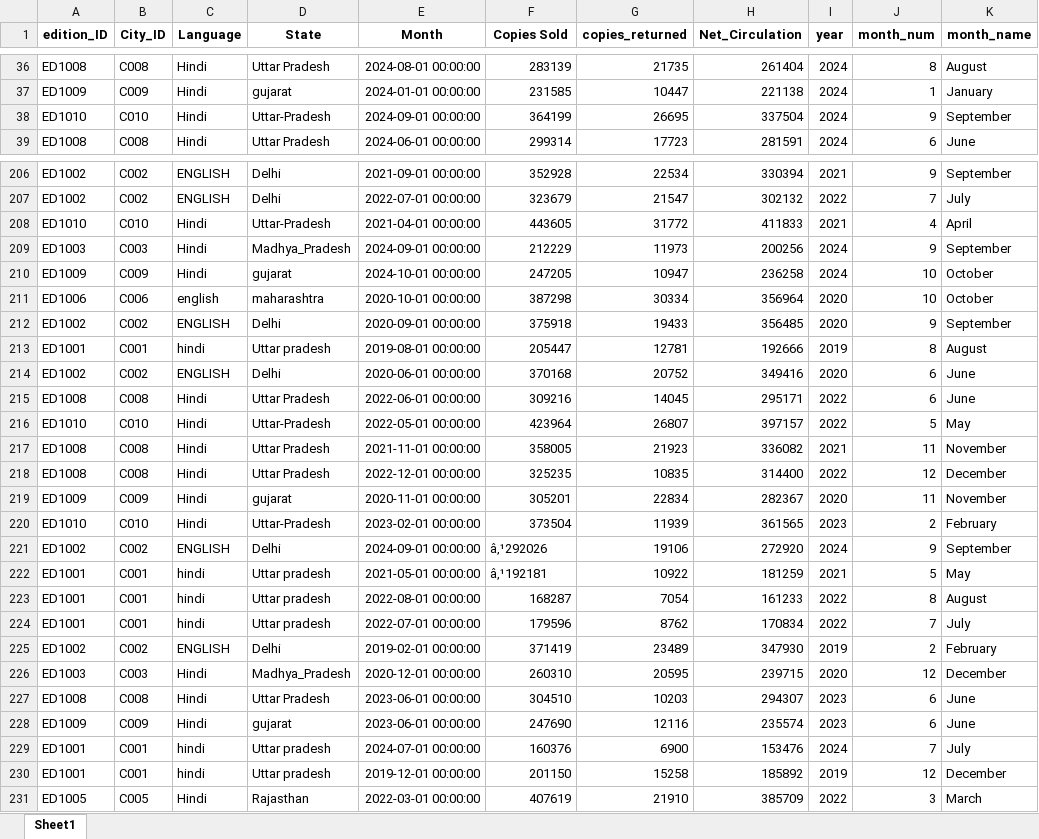
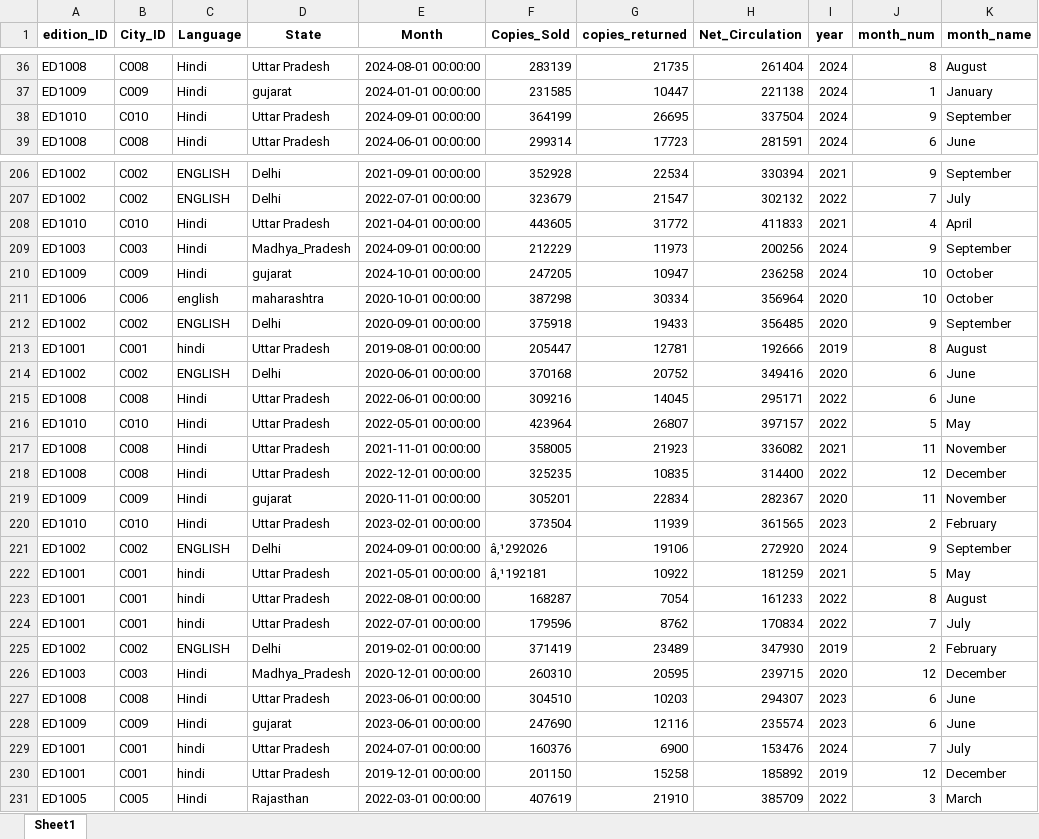
Before and after one commit to Gummudu-Hemanth/Bharat-Herald-Analytics, an Excel workbook: data_cleaned/cleaned_print_sales.xlsx, sheet Sheet1, drawn as a sheet; only a part is shown, gaps mark what is left out; values as stored, in another font and other column widths than the file's, no borders; the diff covers the shown part only; the diff names each change by its address in the sheet, - before the commit and + after, or states it on an @@ line.

```diff
--- a/data_cleaned/cleaned_print_sales.xlsx (sheet Sheet1)
+++ b/data_cleaned/cleaned_print_sales.xlsx (sheet Sheet1)
-F1: Copies Sold
+F1: Copies_Sold
-D38 (State): Uttar-Pradesh
+D38 (State): Uttar Pradesh
-D208 (State): Uttar-Pradesh
+D208 (State): Uttar Pradesh
-D213 (State): Uttar pradesh
+D213 (State): Uttar Pradesh
-D216 (State): Uttar-Pradesh
+D216 (State): Uttar Pradesh
-D220 (State): Uttar-Pradesh
+D220 (State): Uttar Pradesh
-D222:D224 (State): Uttar pradesh
+D222:D224 (State): Uttar Pradesh
-D229:D230 (State): Uttar pradesh
+D229:D230 (State): Uttar Pradesh
```
Also changed, not shown: 134 edited cells elsewhere in this sheet, data_cleaned/cleaned_ad_category.xlsx, data_cleaned/cleaned_city_data.xlsx, 2 other files.
